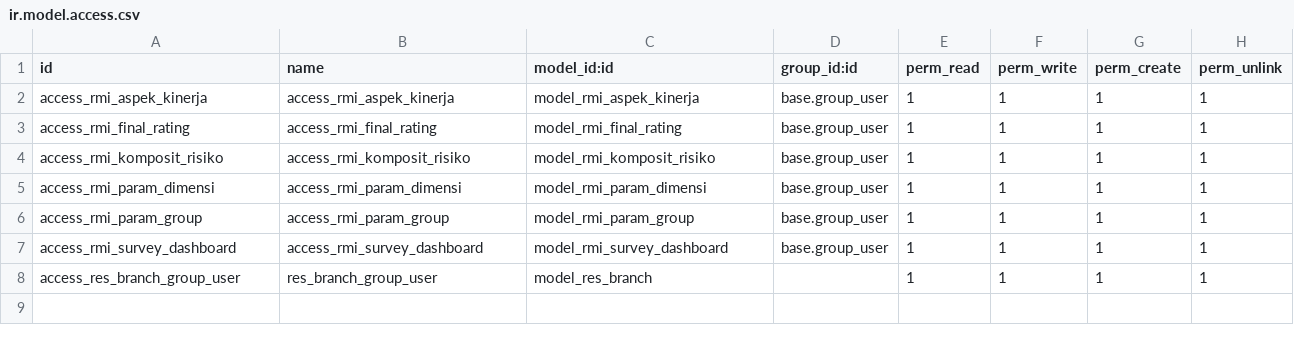
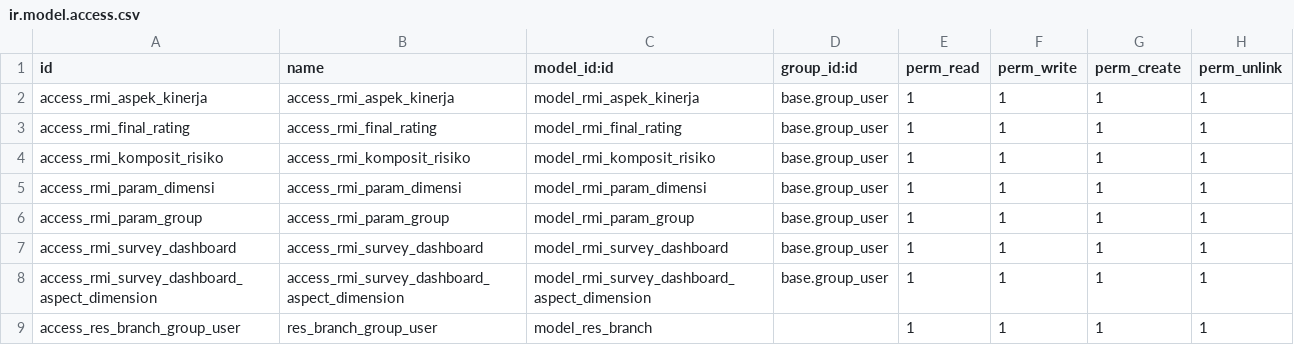
Before and after one commit to fansaiyan/rmi-survey-dev, a CSV file: rmi_survey/security/ir.model.access.csv, drawn as a sheet; the diff names each change by its address in the sheet, - before the commit and + after, or states it on an @@ line.

Commit message:
Improve survey system with new dashboard and calculation features
Implemented comprehensive modifications in the rmi_survey module, which include, among others, the addition of a new Dashboard-Aspect-Dimension function with its associated security settings and database model. A new execute parameter was also added to the SurveyInherit model. Adjustments in the User and Admin group settings were made as part of these changes. Furthermore, new views have been created to exhibit these enhancements to the users. This implementation enhances the survey data collection and examination capabilities, providing more granular and informative insights.

```diff
--- a/rmi_survey/security/ir.model.access.csv
+++ b/rmi_survey/security/ir.model.access.csv
+row 8: access_rmi_survey_dashboard_aspect_dimension | access_rmi_survey_dashboard_aspect_dimension | model_rmi_survey_dashboard_aspect_dimension | base.group_user | 1 | 1 | 1 | 1
```
Also changed, not shown: 5 other files.
